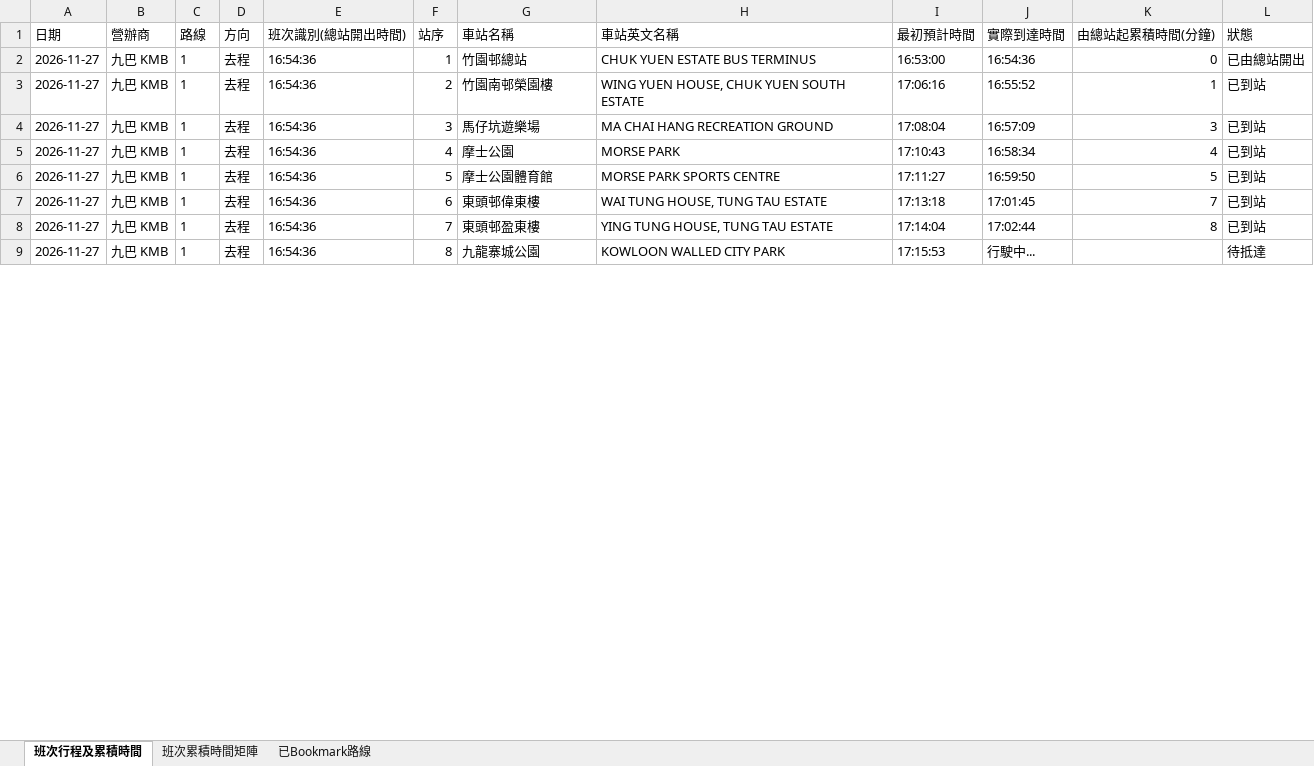
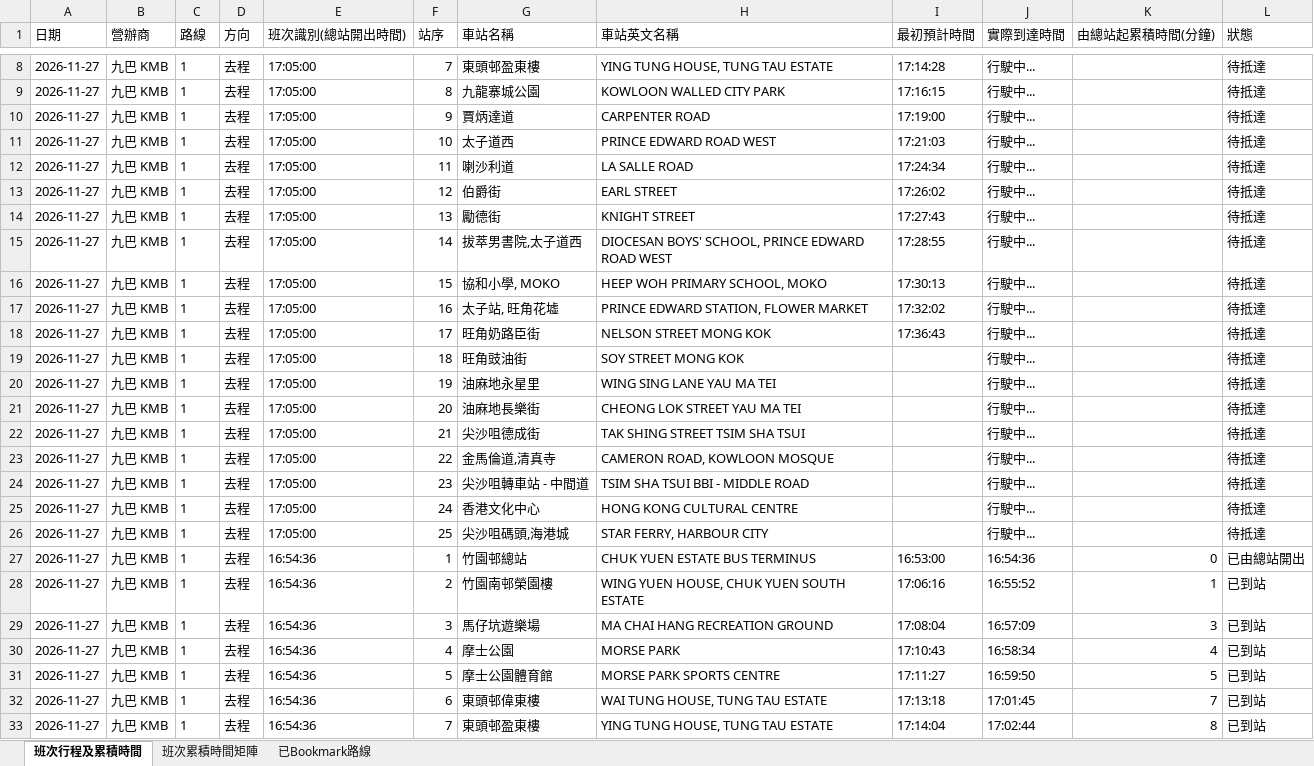
Before and after one commit to J0llibee/GRMD_FYP_Transport, an Excel workbook: backups/bus_arrival_records_48h_rolling.xlsx, sheet 班次行程及累積時間, drawn as a sheet; only a part is shown, gaps mark what is left out; the shorter side is filled out with more unchanged rows; values as stored, in another font and other column widths than the file's, no borders; the diff covers the shown part only; the diff names each change by its address in the sheet, - before the commit and + after, or states it on an @@ line.

Commit message:
Auto backup backups/bus_arrival_records_48h_rolling.xlsx (17:07:57)

```diff
--- a/backups/bus_arrival_records_48h_rolling.xlsx (sheet 班次行程及累積時間)
+++ b/backups/bus_arrival_records_48h_rolling.xlsx (sheet 班次行程及累積時間)
+row 8: 2026-11-27 | 九巴 KMB | 1 | 去程 | 17:05:00 | 7 | 東頭邨盈東樓 | YING TUNG HOUSE, TUNG TAU ESTATE | 17:14:28 | 行駛中... |  | 待抵達
+row 9: 2026-11-27 | 九巴 KMB | 1 | 去程 | 17:05:00 | 8 | 九龍寨城公園 | KOWLOON WALLED CITY PARK | 17:16:15 | 行駛中... |  | 待抵達
+row 10: 2026-11-27 | 九巴 KMB | 1 | 去程 | 17:05:00 | 9 | 賈炳達道 | CARPENTER ROAD | 17:19:00 | 行駛中... |  | 待抵達
+row 11: 2026-11-27 | 九巴 KMB | 1 | 去程 | 17:05:00 | 10 | 太子道西 | PRINCE EDWARD ROAD WEST | 17:21:03 | 行駛中... |  | 待抵達
+row 12: 2026-11-27 | 九巴 KMB | 1 | 去程 | 17:05:00 | 11 | 喇沙利道 | LA SALLE ROAD | 17:24:34 | 行駛中... |  | 待抵達
+row 13: 2026-11-27 | 九巴 KMB | 1 | 去程 | 17:05:00 | 12 | 伯爵街 | EARL STREET | 17:26:02 | 行駛中... |  | 待抵達
+row 14: 2026-11-27 | 九巴 KMB | 1 | 去程 | 17:05:00 | 13 | 勵德街 | KNIGHT STREET | 17:27:43 | 行駛中... |  | 待抵達
+row 15: 2026-11-27 | 九巴 KMB | 1 | 去程 | 17:05:00 | 14 | 拔萃男書院,太子道西 | DIOCESAN BOYS' SCHOOL, PRINCE EDWARD ROAD WEST | 17:28:55 | 行駛中... |  | 待抵達
+row 16: 2026-11-27 | 九巴 KMB | 1 | 去程 | 17:05:00 | 15 | 協和小學, MOKO | HEEP WOH PRIMARY SCHOOL, MOKO | 17:30:13 | 行駛中... |  | 待抵達
+row 17: 2026-11-27 | 九巴 KMB | 1 | 去程 | 17:05:00 | 16 | 太子站, 旺角花墟 | PRINCE EDWARD STATION, FLOWER MARKET | 17:32:02 | 行駛中... |  | 待抵達
+row 18: 2026-11-27 | 九巴 KMB | 1 | 去程 | 17:05:00 | 17 | 旺角奶路臣街 | NELSON STREET MONG KOK | 17:36:43 | 行駛中... |  | 待抵達
+row 19: 2026-11-27 | 九巴 KMB | 1 | 去程 | 17:05:00 | 18 | 旺角豉油街 | SOY STREET MONG KOK |  | 行駛中... |  | 待抵達
+row 20: 2026-11-27 | 九巴 KMB | 1 | 去程 | 17:05:00 | 19 | 油麻地永星里 | WING SING LANE YAU MA TEI |  | 行駛中... |  | 待抵達
+row 21: 2026-11-27 | 九巴 KMB | 1 | 去程 | 17:05:00 | 20 | 油麻地長樂街 | CHEONG LOK STREET YAU MA TEI |  | 行駛中... |  | 待抵達
+row 22: 2026-11-27 | 九巴 KMB | 1 | 去程 | 17:05:00 | 21 | 尖沙咀德成街 | TAK SHING STREET TSIM SHA TSUI |  | 行駛中... |  | 待抵達
+row 23: 2026-11-27 | 九巴 KMB | 1 | 去程 | 17:05:00 | 22 | 金馬倫道,清真寺 | CAMERON ROAD, KOWLOON MOSQUE |  | 行駛中... |  | 待抵達
+row 24: 2026-11-27 | 九巴 KMB | 1 | 去程 | 17:05:00 | 23 | 尖沙咀轉車站 - 中間道 | TSIM SHA TSUI BBI - MIDDLE ROAD |  | 行駛中... |  | 待抵達
+row 25: 2026-11-27 | 九巴 KMB | 1 | 去程 | 17:05:00 | 24 | 香港文化中心 | HONG KONG CULTURAL CENTRE |  | 行駛中... |  | 待抵達
+row 26: 2026-11-27 | 九巴 KMB | 1 | 去程 | 17:05:00 | 25 | 尖沙咀碼頭,海港城 | STAR FERRY, HARBOUR CITY |  | 行駛中... |  | 待抵達
```
Also changed, not shown: 6 added rows and 11 edited cells elsewhere in this sheet, sheet 班次累積時間矩陣.
